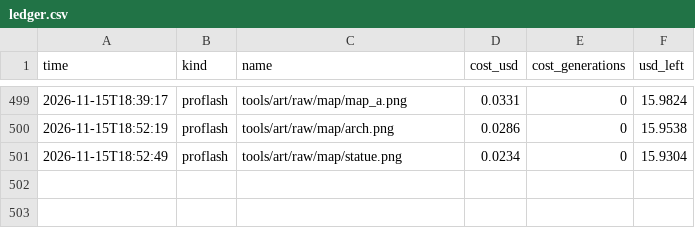
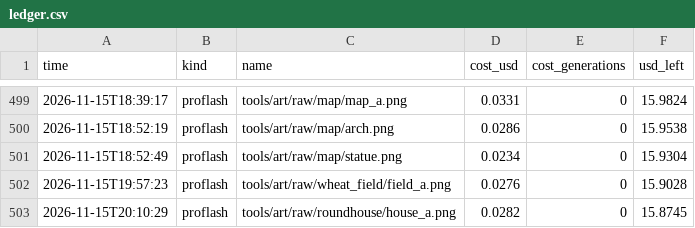
Before and after one commit to Evan260/Legionus-Maximus, a CSV file: tools/art/ledger.csv, drawn as a sheet; only a part is shown, gaps mark what is left out.

Commit message:
Wheat fields, roundhouse villages, war bands that rush and cut across loops

```diff
--- a/tools/art/ledger.csv
+++ b/tools/art/ledger.csv
@@ -501 +501,3 @@ time,kind,name,cost_usd,cost_generations,usd_left
 2026-11-15T18:52:49,proflash,tools/art/raw/map/statue.png,0.0234,0,15.9304
+2026-11-15T19:57:23,proflash,tools/art/raw/wheat_field/field_a.png,0.0276,0,15.9028
+2026-11-15T20:10:29,proflash,tools/art/raw/roundhouse/house_a.png,0.0282,0,15.8745
```
Also changed, not shown: 14 other files.
